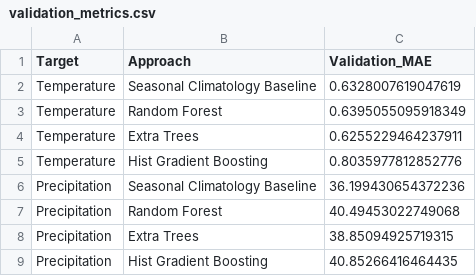
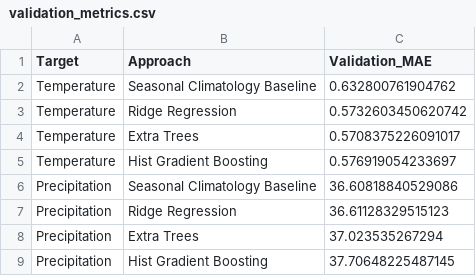
Before and after one commit to NikhilBansalv/ClimateShield-AI, a CSV file: outputs/monthly_ml/validation_metrics.csv, drawn as a sheet.

```diff
--- a/outputs/monthly_ml/validation_metrics.csv
+++ b/outputs/monthly_ml/validation_metrics.csv
@@ -1,9 +1,9 @@
 Target,Approach,Validation_MAE
-Temperature,Seasonal Climatology Baseline,0.6328007619047619
-Temperature,Random Forest,0.6395055095918349
-Temperature,Extra Trees,0.6255229464237911
-Temperature,Hist Gradient Boosting,0.8035977812852776
-Precipitation,Seasonal Climatology Baseline,36.199430654372236
-Precipitation,Random Forest,40.49453022749068
-Precipitation,Extra Trees,38.85094925719315
-Precipitation,Hist Gradient Boosting,40.85266416464435
+Temperature,Seasonal Climatology Baseline,0.632800761904762
+Temperature,Ridge Regression,0.5732603450620742
+Temperature,Extra Trees,0.5708375226091017
+Temperature,Hist Gradient Boosting,0.576919054233697
+Precipitation,Seasonal Climatology Baseline,36.60818840529086
+Precipitation,Ridge Regression,36.61128329515123
+Precipitation,Extra Trees,37.023535267294
+Precipitation,Hist Gradient Boosting,37.70648225487145
```
Also changed, not shown: outputs/monthly_ml/model_evaluation_metrics.csv, outputs/monthly_ml/model_selection_summary.csv, 12 other files.
